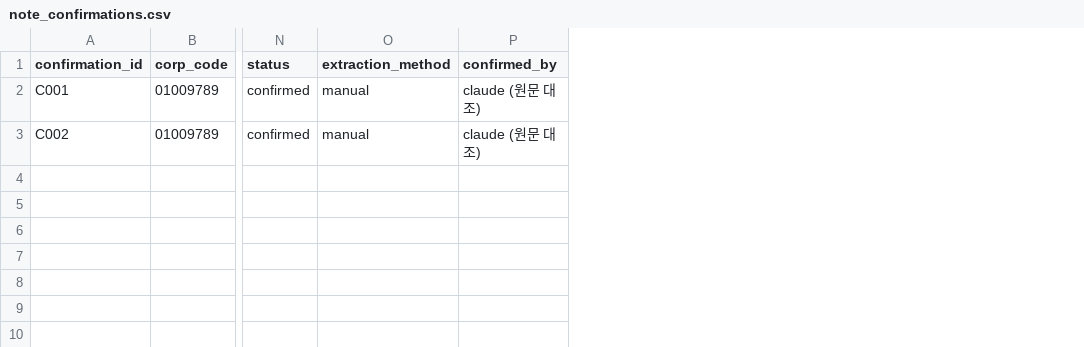
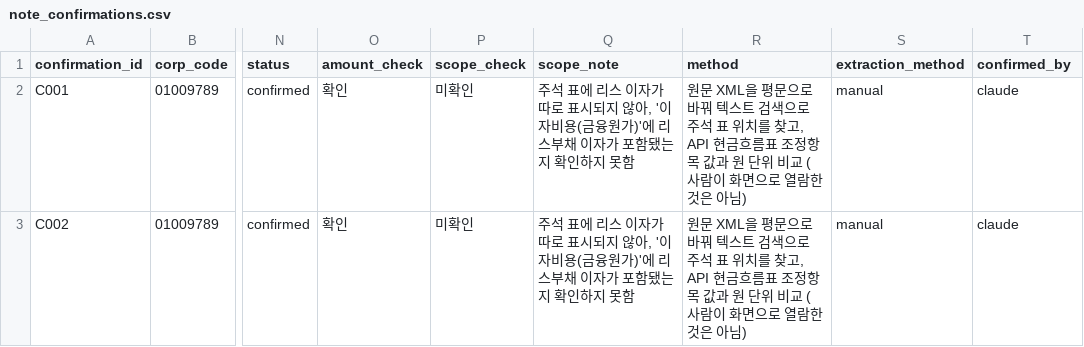
Before and after one commit to woojinwoojin/Predict_Success, a CSV file: data/manual/note_confirmations.csv, drawn as a sheet; only a part is shown, gaps mark what is left out; addresses are those after the commit; the diff names each change by its address in the sheet, - before the commit and + after, or states it on an @@ line.

```diff
--- a/data/manual/note_confirmations.csv
+++ b/data/manual/note_confirmations.csv
+column O (amount_check), rows 2-3: 확인 | 확인
+column P (scope_check), rows 2-3: 미확인 | 미확인
+column Q (scope_note), rows 2-3: 주석 표에 리스 이자가 따로 표시되지 않아, '이자비용(금융원가)'에 리스부채 이자가 포함됐는지 확인하지 못함 | 주석 표에 리스 이자가 따로 표시되지 않아, '이자비용(금융원가)'에 리스부채 이자가 포함됐는지 확인하지 못함
+column R (method), rows 2-3: 원문 XML을 평문으로 바꿔 텍스트 검색으로 주석 표 위치를 찾고, API 현금흐름표 조정항목 값과 원 단위 비교 (사람이 화면으로 열람한 것은 아님) | 원문 XML을 평문으로 바꿔 텍스트 검색으로 주석 표 위치를 찾고, API 현금흐름표 조정항목 값과 원 단위 비교 (사람이 화면으로 열람한 것은 아님)
-T2:T3 (confirmed_by): claude (원문 대조)
+T2:T3 (confirmed_by): claude
```
Also changed, not shown: data/manual/mismatch_reviews.csv, 11 other files.
